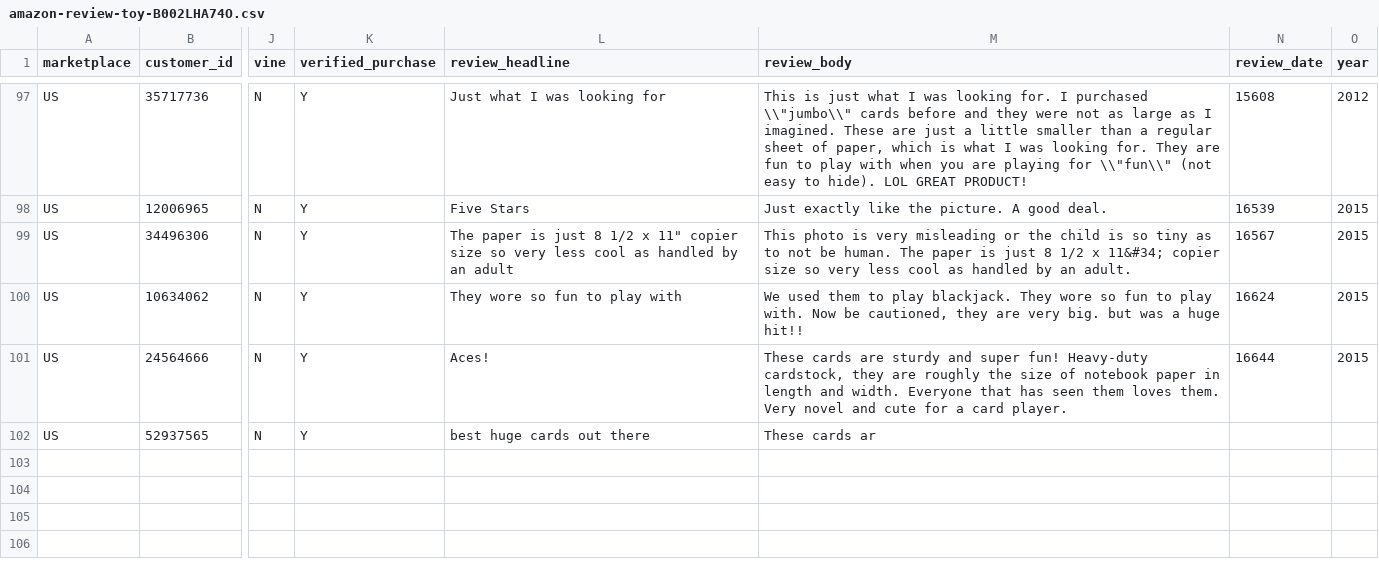
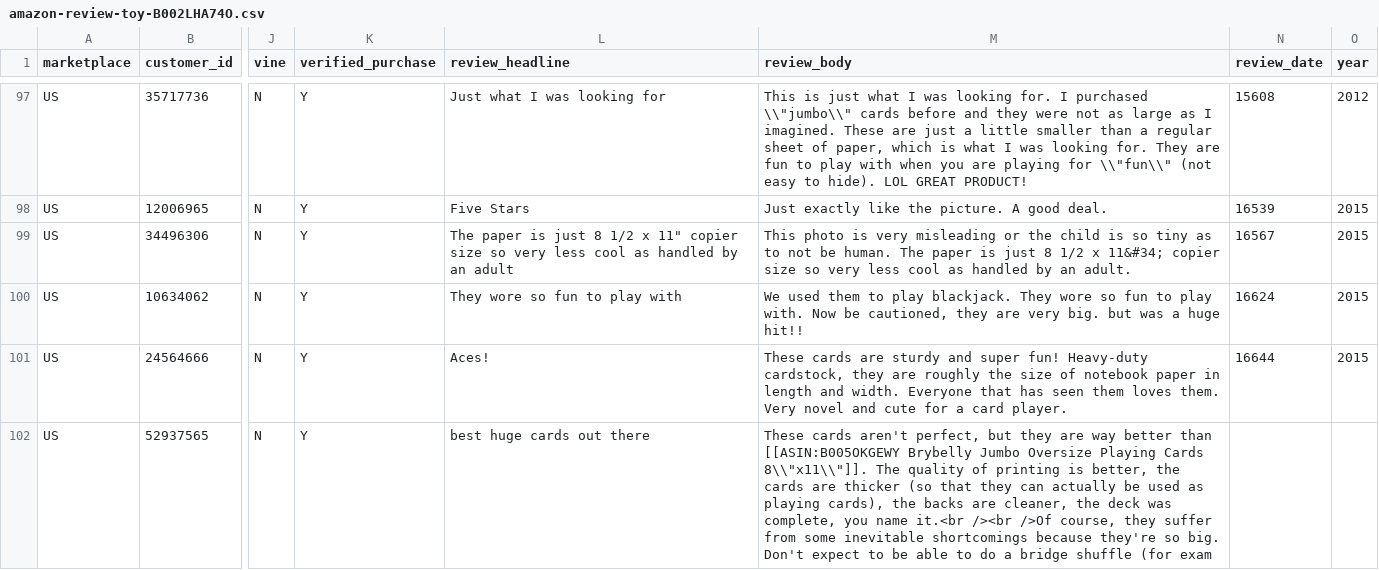
Before and after one commit to reapersy/serverless-nlp-solution-cdk, a CSV file: script/simulation/data/amazon-review-toy-B002LHA74O.csv, drawn as a sheet; only a part is shown, gaps mark what is left out; the diff names each change by its address in the sheet, - before the commit and + after, or states it on an @@ line.

Commit message:
cleanup after merge

```diff
--- a/script/simulation/data/amazon-review-toy-B002LHA74O.csv
+++ b/script/simulation/data/amazon-review-toy-B002LHA74O.csv
-M102 (review_body): These cards ar
+M102 (review_body): These cards aren't perfect, but they are way better than [[ASIN:B005OKGEWY Brybelly Jumbo Oversize Playing Cards 8\\"x11\\"]]. The quality of printing is better, the cards are thicker (so that they can actually be used as playing cards), the backs are cleaner, the deck was complete, you name it.<br /><br />Of course, they suffer from some inevitable shortcomings because they're so big. Don't expect to be able to do a bridge shuffle (for exam
```
